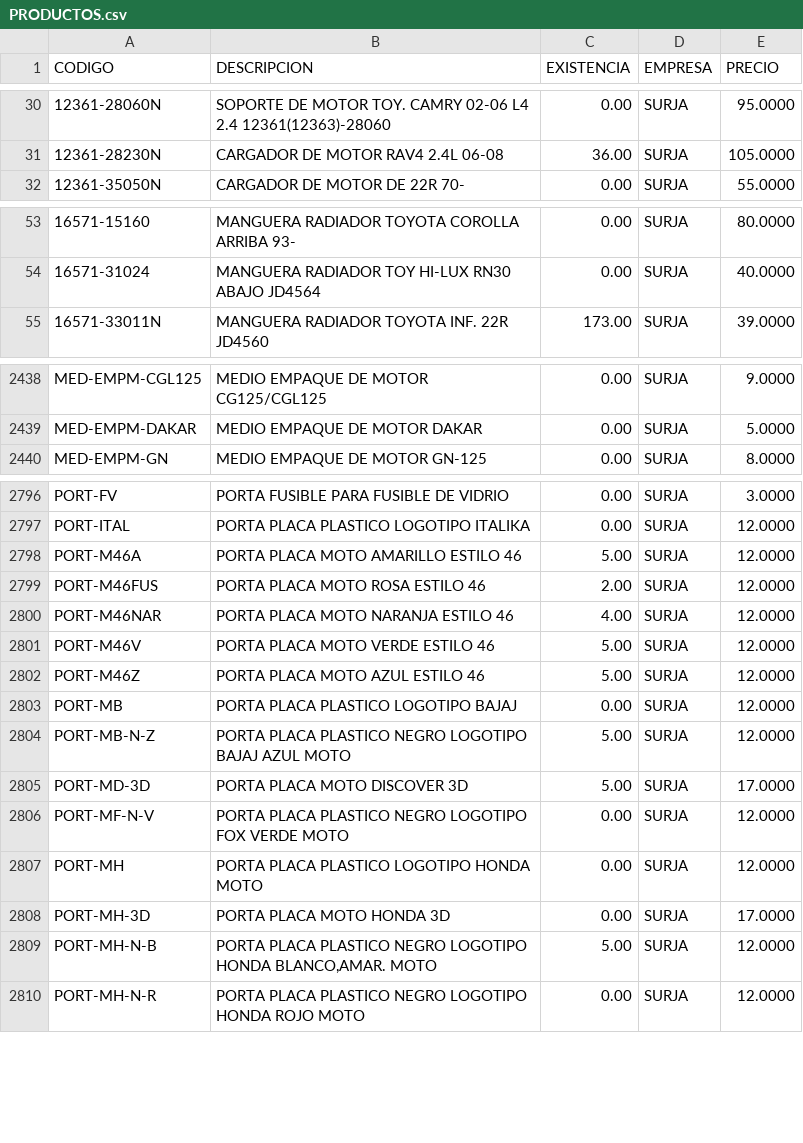
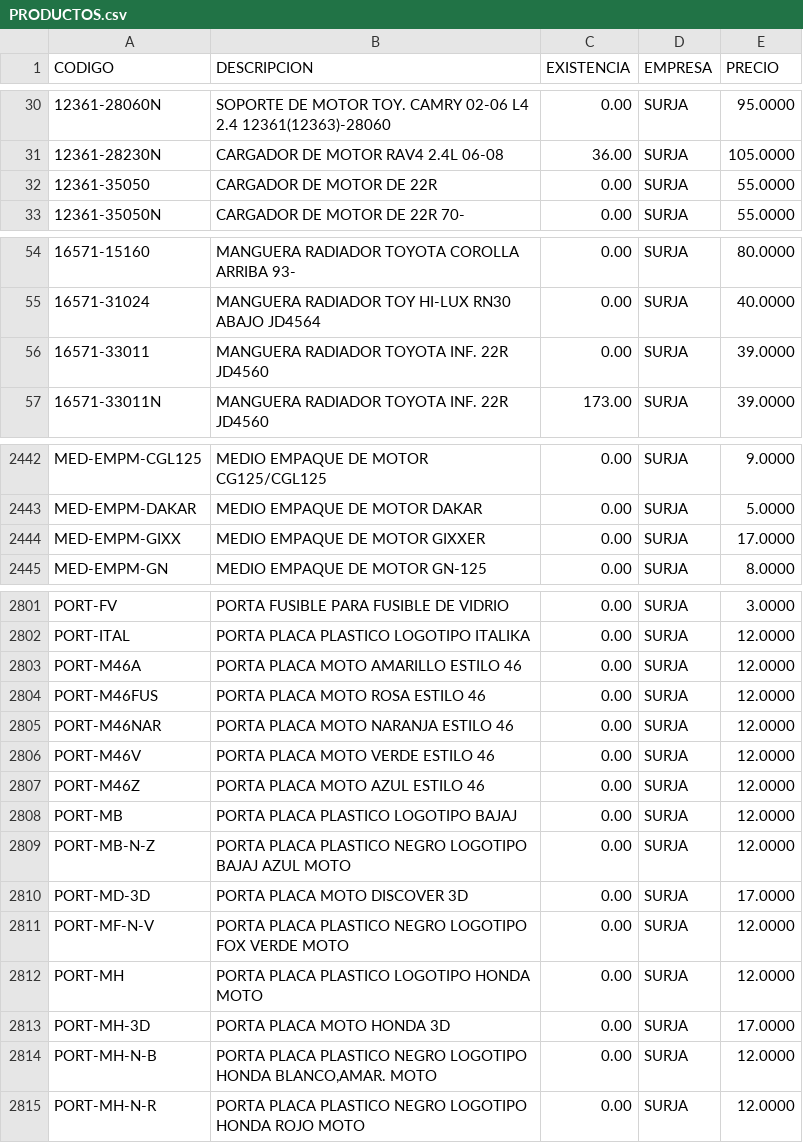
Before and after one commit to AgeX005/surja, a CSV file: PRODUCTOS.csv, drawn as a sheet; only a part is shown, gaps mark what is left out; the diff covers the shown part only.

```diff
--- a/PRODUCTOS.csv
+++ b/PRODUCTOS.csv
@@ -31,2 +31,3 @@ CODIGO;DESCRIPCION;EXISTENCIA;EMPRESA;PRECIO
 12361-28230N;CARGADOR DE MOTOR RAV4 2.4L 06-08;36.00 ;SURJA;105.0000
+12361-35050;CARGADOR DE MOTOR DE 22R;0.00 ;SURJA;55.0000
 12361-35050N;CARGADOR DE MOTOR DE 22R 70-;0.00 ;SURJA;55.0000
@@ -54,2 +55,3 @@ CODIGO;DESCRIPCION;EXISTENCIA;EMPRESA;PRECIO
 16571-31024;MANGUERA RADIADOR TOY HI-LUX RN30 ABAJO JD4564;0.00 ;SURJA;40.0000
+16571-33011;MANGUERA RADIADOR TOYOTA INF. 22R JD4560;0.00 ;SURJA;39.0000
 16571-33011N;MANGUERA RADIADOR TOYOTA INF. 22R JD4560;173.00 ;SURJA;39.0000
@@ -2439,2 +2443,3 @@ MED-EMPM-CGL125;MEDIO EMPAQUE DE MOTOR CG125/CGL125;0.00 ;SURJA;9.0000
 MED-EMPM-DAKAR;MEDIO EMPAQUE DE MOTOR DAKAR;0.00 ;SURJA;5.0000
+MED-EMPM-GIXX;MEDIO EMPAQUE DE MOTOR GIXXER;0.00 ;SURJA;17.0000
 MED-EMPM-GN;MEDIO EMPAQUE DE MOTOR GN-125;0.00 ;SURJA;8.0000
@@ -2797,10 +2802,10 @@ PORT-FV;PORTA FUSIBLE PARA FUSIBLE DE VIDRIO;0.00 ;SURJA;3.0000
 PORT-ITAL;PORTA PLACA PLASTICO LOGOTIPO ITALIKA;0.00 ;SURJA;12.0000
-PORT-M46A;PORTA  PLACA MOTO AMARILLO ESTILO 46;5.00 ;SURJA;12.0000
-PORT-M46FUS;PORTA  PLACA MOTO ROSA ESTILO 46;2.00 ;SURJA;12.0000
-PORT-M46NAR;PORTA  PLACA MOTO NARANJA ESTILO 46;4.00 ;SURJA;12.0000
-PORT-M46V;PORTA  PLACA MOTO VERDE ESTILO 46;5.00 ;SURJA;12.0000
-PORT-M46Z;PORTA  PLACA MOTO AZUL ESTILO 46;5.00 ;SURJA;12.0000
+PORT-M46A;PORTA  PLACA MOTO AMARILLO ESTILO 46;0.00 ;SURJA;12.0000
+PORT-M46FUS;PORTA  PLACA MOTO ROSA ESTILO 46;0.00 ;SURJA;12.0000
+PORT-M46NAR;PORTA  PLACA MOTO NARANJA ESTILO 46;0.00 ;SURJA;12.0000
+PORT-M46V;PORTA  PLACA MOTO VERDE ESTILO 46;0.00 ;SURJA;12.0000
+PORT-M46Z;PORTA  PLACA MOTO AZUL ESTILO 46;0.00 ;SURJA;12.0000
 PORT-MB;PORTA PLACA PLASTICO LOGOTIPO BAJAJ;0.00 ;SURJA;12.0000
-PORT-MB-N-Z;PORTA PLACA PLASTICO NEGRO LOGOTIPO BAJAJ AZUL MOTO;5.00 ;SURJA;12.0000
-PORT-MD-3D;PORTA PLACA MOTO DISCOVER 3D;5.00 ;SURJA;17.0000
+PORT-MB-N-Z;PORTA PLACA PLASTICO NEGRO LOGOTIPO BAJAJ AZUL MOTO;0.00 ;SURJA;12.0000
+PORT-MD-3D;PORTA PLACA MOTO DISCOVER 3D;0.00 ;SURJA;17.0000
 PORT-MF-N-V;PORTA PLACA PLASTICO NEGRO LOGOTIPO FOX VERDE MOTO;0.00 ;SURJA;12.0000
@@ -2808,3 +2813,3 @@ PORT-MH;PORTA PLACA PLASTICO LOGOTIPO HONDA MOTO;0.00 ;SURJA;12.0000
 PORT-MH-3D;PORTA PLACA MOTO HONDA 3D;0.00 ;SURJA;17.0000
-PORT-MH-N-B;PORTA PLACA PLASTICO NEGRO LOGOTIPO HONDA BLANCO,AMAR. MOTO;5.00 ;SURJA;12.0000
+PORT-MH-N-B;PORTA PLACA PLASTICO NEGRO LOGOTIPO HONDA BLANCO,AMAR. MOTO;0.00 ;SURJA;12.0000
 PORT-MH-N-R;PORTA PLACA PLASTICO NEGRO LOGOTIPO HONDA  ROJO MOTO;0.00 ;SURJA;12.0000
```
Also changed, not shown: 2 added rows and 163 edited cells elsewhere in this file.
